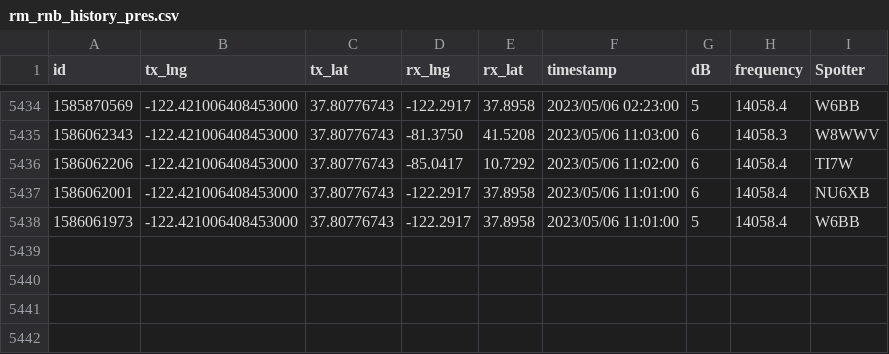
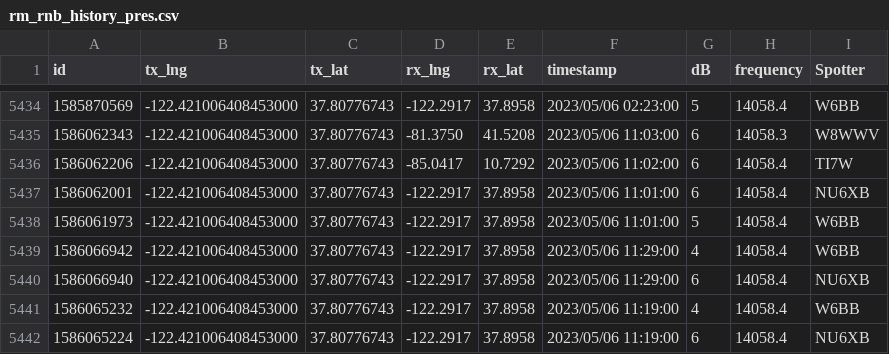
Before and after one commit to hcarter333/rm-rbn-history, a CSV file: rm_rnb_history_pres.csv, drawn as a sheet; only a part is shown, gaps mark what is left out; the diff names each change by its address in the sheet, - before the commit and + after, or states it on an @@ line.

```diff
--- a/rm_rnb_history_pres.csv
+++ b/rm_rnb_history_pres.csv
+row 5439: 1586066942 | -122.421006408453000 | 37.80776743 | -122.2917 | 37.8958 | 2023/05/06 11:29:00 | 4 | 14058.4 | W6BB
+row 5440: 1586066940 | -122.421006408453000 | 37.80776743 | -122.2917 | 37.8958 | 2023/05/06 11:29:00 | 6 | 14058.4 | NU6XB
+row 5441: 1586065232 | -122.421006408453000 | 37.80776743 | -122.2917 | 37.8958 | 2023/05/06 11:19:00 | 4 | 14058.4 | W6BB
+row 5442: 1586065224 | -122.421006408453000 | 37.80776743 | -122.2917 | 37.8958 | 2023/05/06 11:19:00 | 6 | 14058.4 | NU6XB
```
Also changed, not shown: rm_rnb_history.csv, 2 other files.
